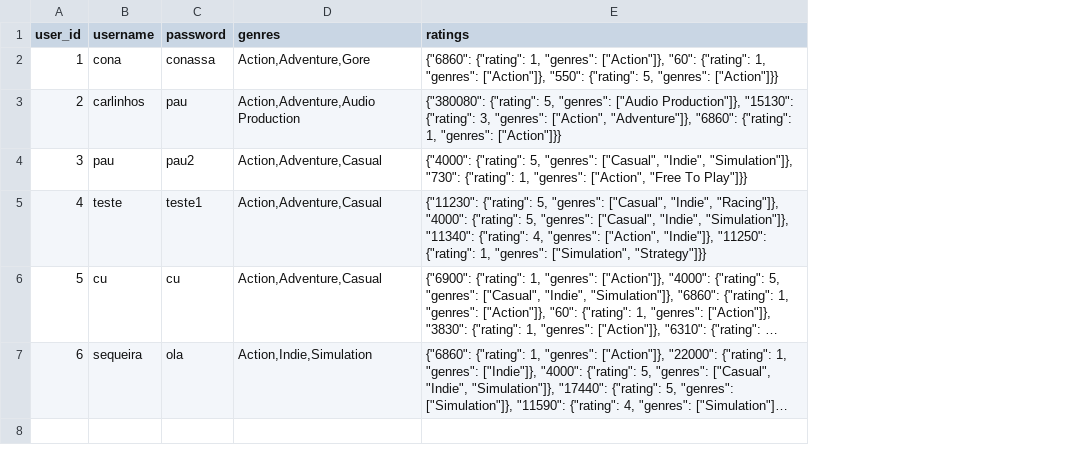
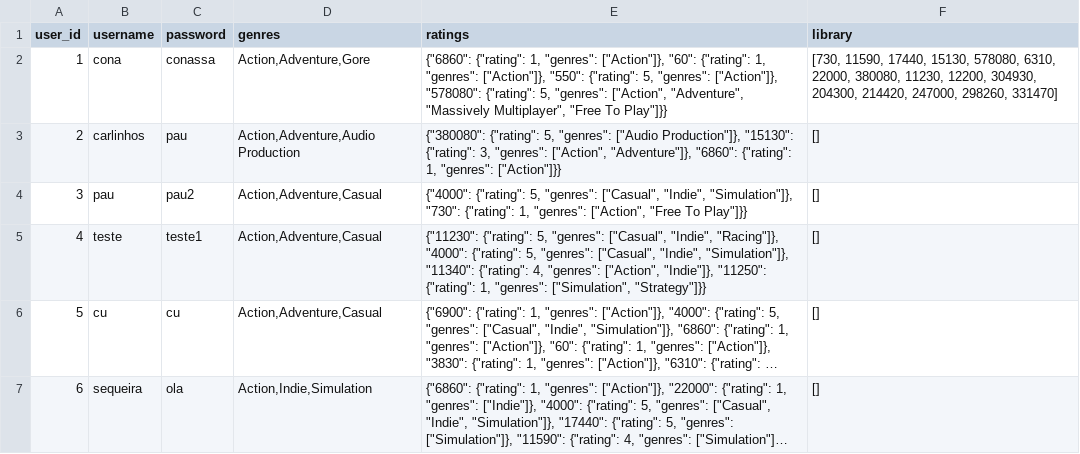
Before and after one commit to TiagoSantos155/Os_Verdadeiros_LAD_Project, a CSV file: dataset/users.csv, drawn as a sheet; long unchanged cells end in …; the diff names each change by its address in the sheet, - before the commit and + after, or states it on an @@ line.

Commit message:
Implementação da funcionalidade de biblioteca
Co-Authored-By: TiagoSantos <149790851+TiagoSantos155@users.noreply.github.com>

```diff
--- a/dataset/users.csv
+++ b/dataset/users.csv
+column F (library), rows 2-7: [730, 11590, 17440, 15130, 578080, 6310, 22000, 380080, 11230, 12200, 304930, 204300, 214420, 247000, 298260, 331470] | [] | [] | [] | [] | []
-E2 (ratings): …5, "genres": ["Action"]}}
+E2 (ratings): …5, "genres": ["Action"]}, "578080": {"rating": 5, "genres": ["Action", "Adventure", "Massively Multiplayer", "Free To Play"]}}
```
Also changed, not shown: 3 other files.
